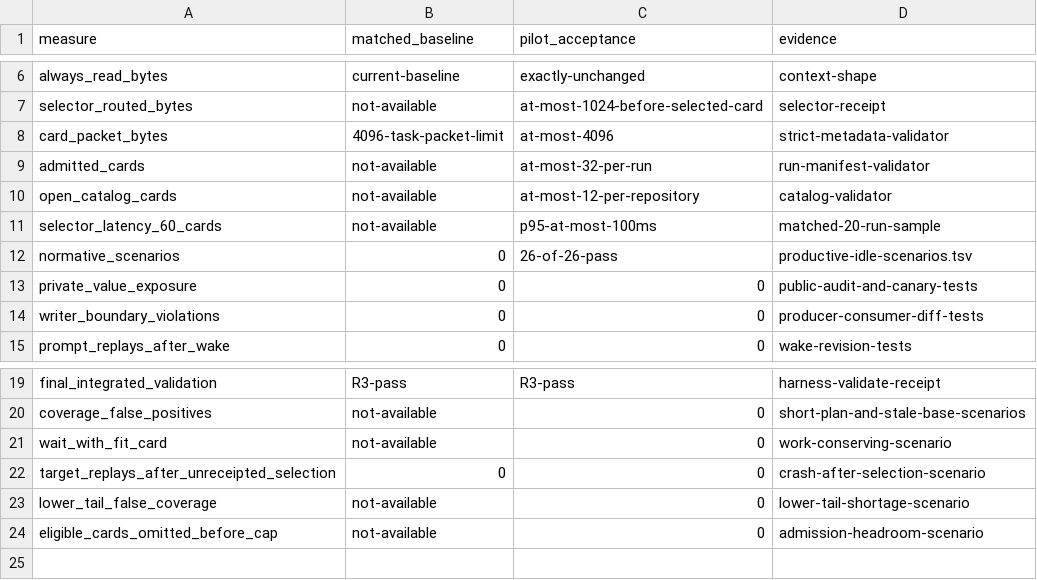
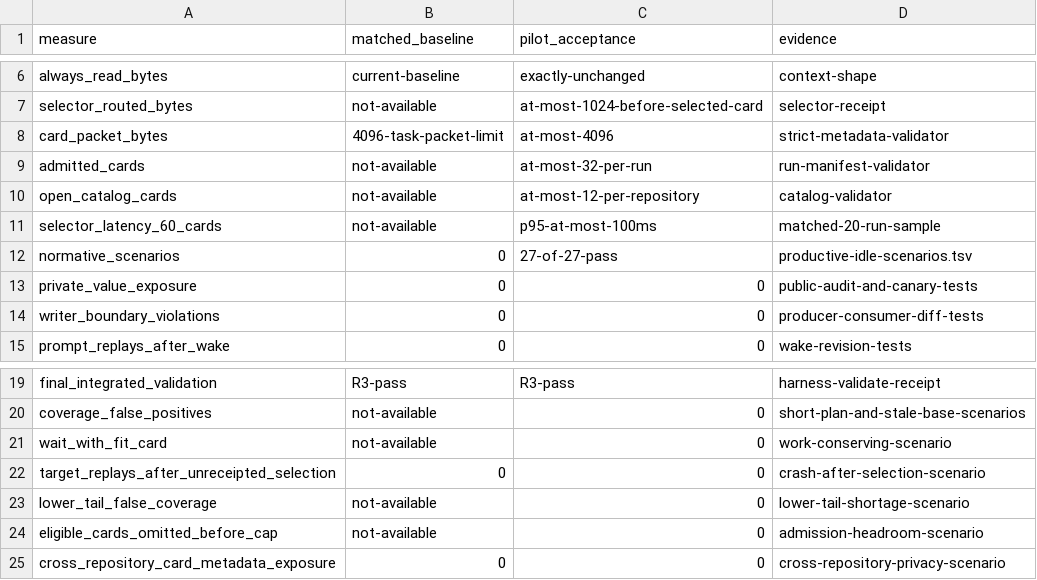
Before and after one commit to rioyokotalab/harness, a TSV file: docs/audits/har381-producer-lifecycle-closeout/productive-idle-acceptance.tsv, drawn as a sheet; only a part is shown, gaps mark what is left out.

```diff
--- a/docs/audits/har381-producer-lifecycle-closeout/productive-idle-acceptance.tsv
+++ b/docs/audits/har381-producer-lifecycle-closeout/productive-idle-acceptance.tsv
@@ -11,3 +11,3 @@ open_catalog_cards	not-available	at-most-12-per-repository	catalog-validator
 selector_latency_60_cards	not-available	p95-at-most-100ms	matched-20-run-sample
-normative_scenarios	0	26-of-26-pass	productive-idle-scenarios.tsv
+normative_scenarios	0	27-of-27-pass	productive-idle-scenarios.tsv
 private_value_exposure	0	0	public-audit-and-canary-tests
@@ -24 +24,2 @@ lower_tail_false_coverage	not-available	0	lower-tail-shortage-scenario
 eligible_cards_omitted_before_cap	not-available	0	admission-headroom-scenario
+cross_repository_card_metadata_exposure	0	0	cross-repository-privacy-scenario
```
Also changed, not shown: docs/audits/har381-producer-lifecycle-closeout/productive-idle-scenarios.tsv, 4 other files.
